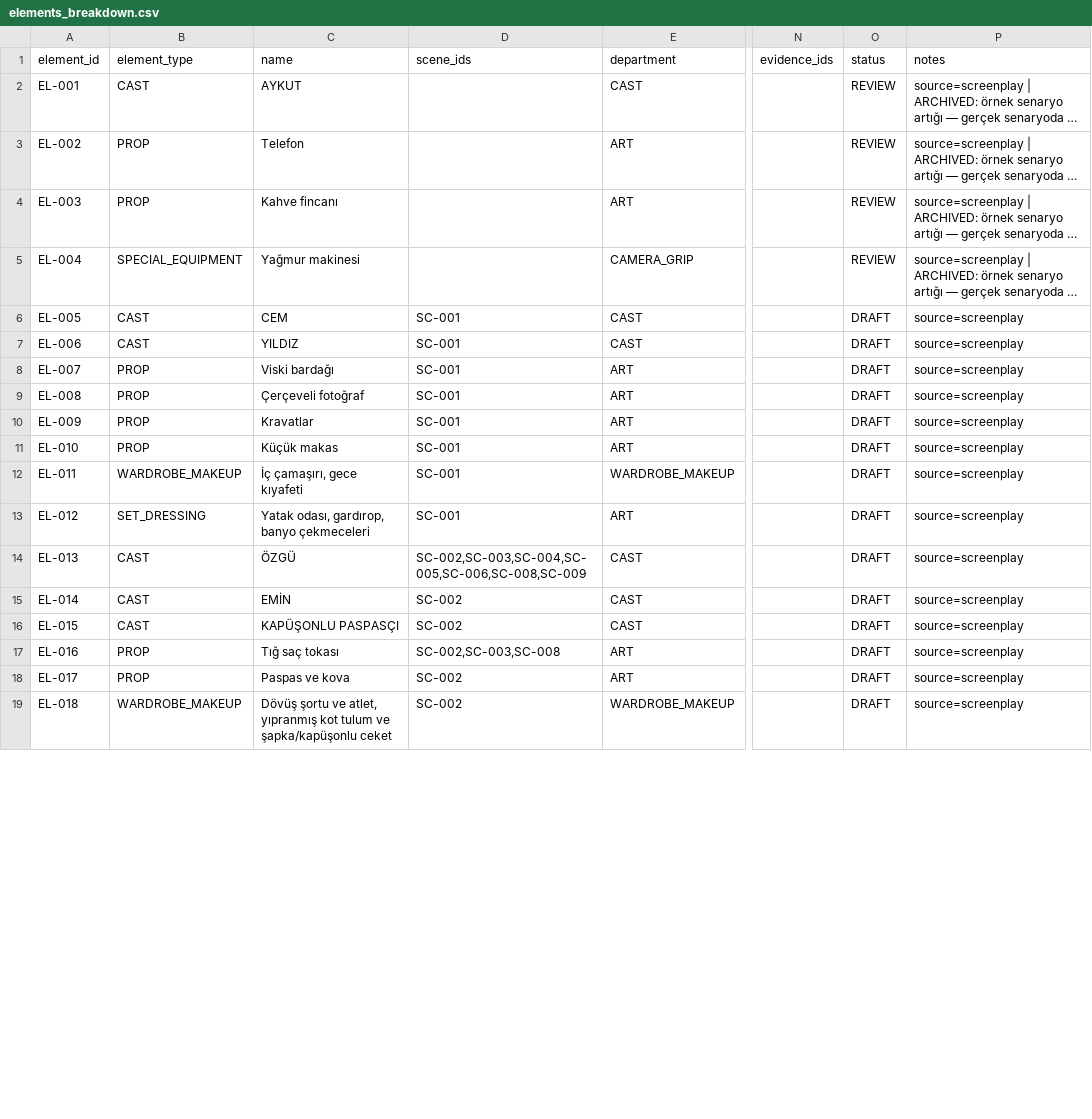
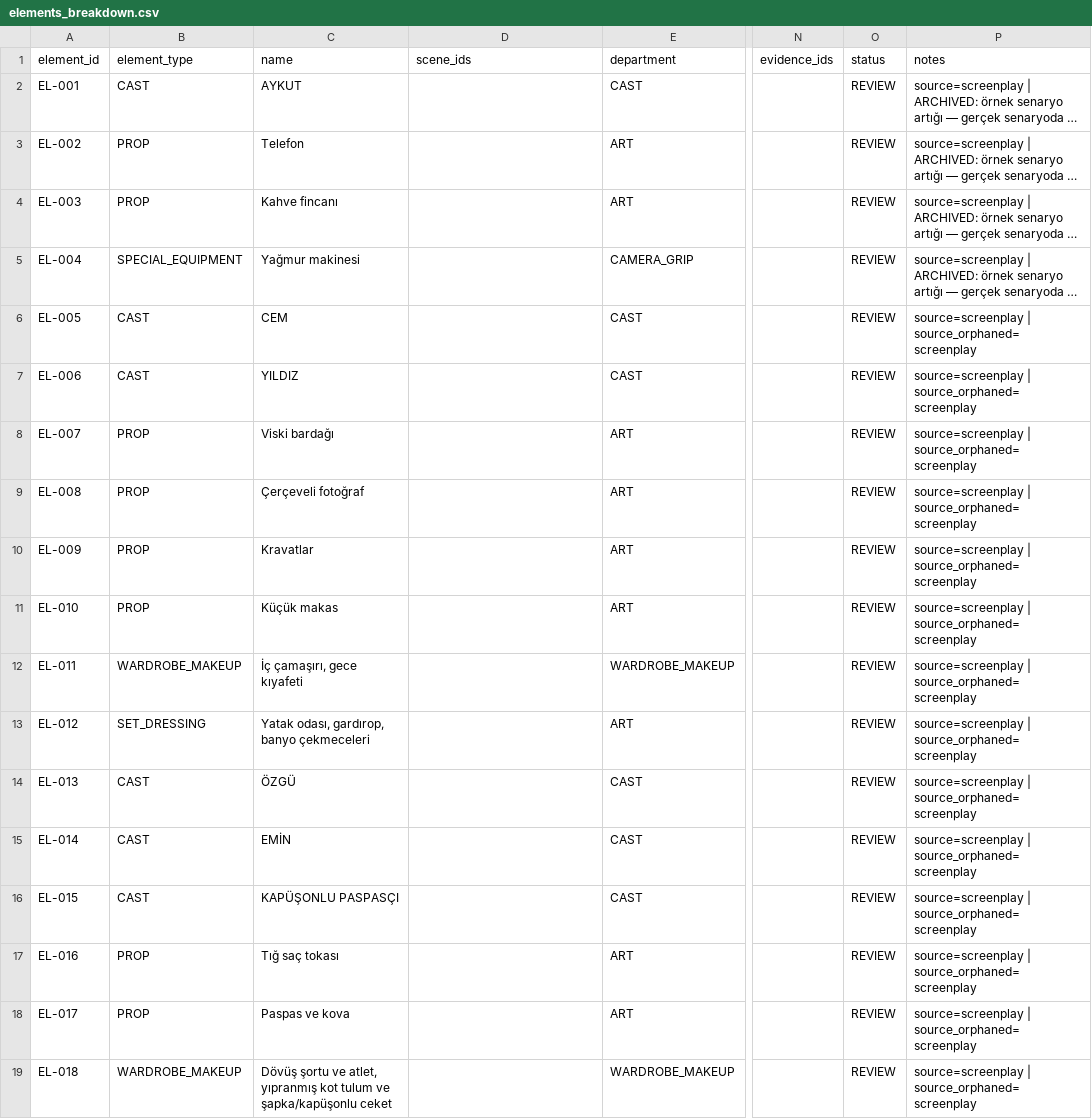
Before and after one commit to cor3us-com/prod.cor3us, a CSV file: 02_breakdown/elements_breakdown.csv, drawn as a sheet; only a part is shown, gaps mark what is left out; long unchanged cells end in …; the diff covers the shown part only; the diff names each change by its address in the sheet, - before the commit and + after, or states it on an @@ line.

```diff
--- a/02_breakdown/elements_breakdown.csv
+++ b/02_breakdown/elements_breakdown.csv
-D6:D13 (scene_ids): SC-001
+D6:D13 (scene_ids): (empty)
-O6:O19 (status): DRAFT
+O6:O19 (status): REVIEW
-P6:P19 (notes): source=screenplay
+P6:P19 (notes): source=screenplay | source_orphaned=screenplay
-D14 (scene_ids): SC-002,SC-003,SC-004,SC-005,SC-006,SC-008,SC-009
+D14 (scene_ids): (empty)
-D15:D16 (scene_ids): SC-002
+D15:D16 (scene_ids): (empty)
-D17 (scene_ids): SC-002,SC-003,SC-008
+D17 (scene_ids): (empty)
-D18:D19 (scene_ids): SC-002
+D18:D19 (scene_ids): (empty)
```
Also changed, not shown: 84 edited cells elsewhere in this file, 02_breakdown/location_index.csv, 02_breakdown/sequential_breakdown.csv, 11 other files.
